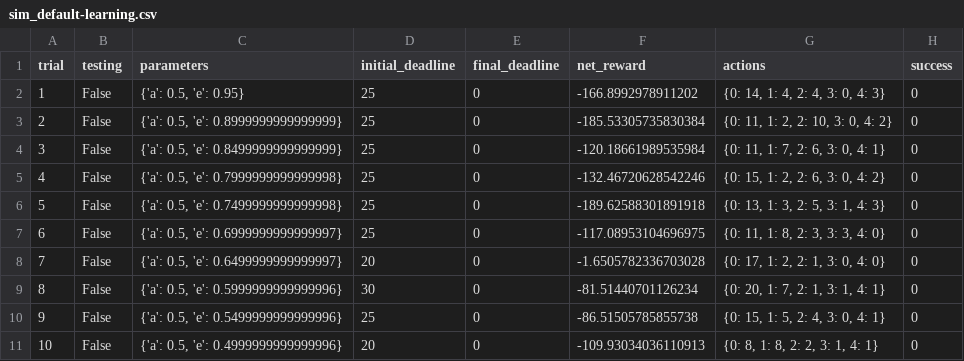
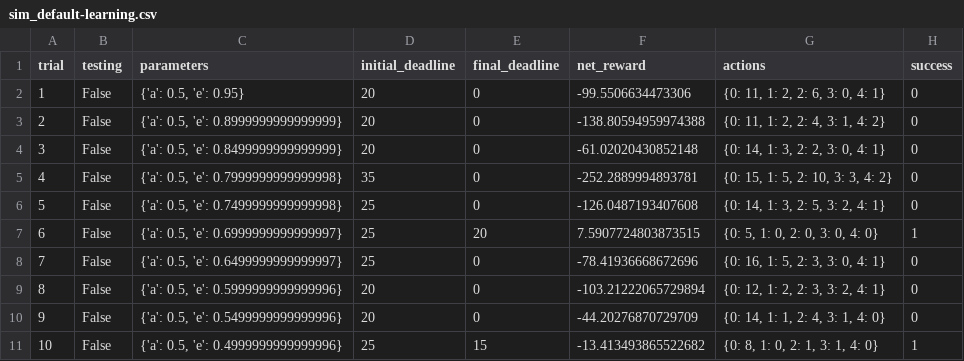
Before and after one commit to jve2kor/smartcab_udacity, a CSV file: logs/sim_default-learning.csv, drawn as a sheet; only a part is shown; the diff covers the shown part only.

```diff
--- a/logs/sim_default-learning.csv
+++ b/logs/sim_default-learning.csv
@@ -1,11 +1,11 @@
 trial,testing,parameters,initial_deadline,final_deadline,net_reward,actions,success
-1,False,"{'a': 0.5, 'e': 0.95}",25,0,-166.8992978911202,"{0: 14, 1: 4, 2: 4, 3: 0, 4: 3}",0
-2,False,"{'a': 0.5, 'e': 0.8999999999999999}",25,0,-185.53305735830384,"{0: 11, 1: 2, 2: 10, 3: 0, 4: 2}",0
-3,False,"{'a': 0.5, 'e': 0.8499999999999999}",25,0,-120.18661989535984,"{0: 11, 1: 7, 2: 6, 3: 0, 4: 1}",0
-4,False,"{'a': 0.5, 'e': 0.7999999999999998}",25,0,-132.46720628542246,"{0: 15, 1: 2, 2: 6, 3: 0, 4: 2}",0
-5,False,"{'a': 0.5, 'e': 0.7499999999999998}",25,0,-189.62588301891918,"{0: 13, 1: 3, 2: 5, 3: 1, 4: 3}",0
-6,False,"{'a': 0.5, 'e': 0.6999999999999997}",25,0,-117.08953104696975,"{0: 11, 1: 8, 2: 3, 3: 3, 4: 0}",0
-7,False,"{'a': 0.5, 'e': 0.6499999999999997}",20,0,-1.6505782336703028,"{0: 17, 1: 2, 2: 1, 3: 0, 4: 0}",0
-8,False,"{'a': 0.5, 'e': 0.5999999999999996}",30,0,-81.51440701126234,"{0: 20, 1: 7, 2: 1, 3: 1, 4: 1}",0
-9,False,"{'a': 0.5, 'e': 0.5499999999999996}",25,0,-86.51505785855738,"{0: 15, 1: 5, 2: 4, 3: 0, 4: 1}",0
-10,False,"{'a': 0.5, 'e': 0.4999999999999996}",20,0,-109.93034036110913,"{0: 8, 1: 8, 2: 2, 3: 1, 4: 1}",0
+1,False,"{'a': 0.5, 'e': 0.95}",20,0,-99.5506634473306,"{0: 11, 1: 2, 2: 6, 3: 0, 4: 1}",0
+2,False,"{'a': 0.5, 'e': 0.8999999999999999}",20,0,-138.80594959974388,"{0: 11, 1: 2, 2: 4, 3: 1, 4: 2}",0
+3,False,"{'a': 0.5, 'e': 0.8499999999999999}",20,0,-61.02020430852148,"{0: 14, 1: 3, 2: 2, 3: 0, 4: 1}",0
+4,False,"{'a': 0.5, 'e': 0.7999999999999998}",35,0,-252.2889994893781,"{0: 15, 1: 5, 2: 10, 3: 3, 4: 2}",0
+5,False,"{'a': 0.5, 'e': 0.7499999999999998}",25,0,-126.0487193407608,"{0: 14, 1: 3, 2: 5, 3: 2, 4: 1}",0
+6,False,"{'a': 0.5, 'e': 0.6999999999999997}",25,20,7.5907724803873515,"{0: 5, 1: 0, 2: 0, 3: 0, 4: 0}",1
+7,False,"{'a': 0.5, 'e': 0.6499999999999997}",25,0,-78.41936668672696,"{0: 16, 1: 5, 2: 3, 3: 0, 4: 1}",0
+8,False,"{'a': 0.5, 'e': 0.5999999999999996}",20,0,-103.21222065729894,"{0: 12, 1: 2, 2: 3, 3: 2, 4: 1}",0
+9,False,"{'a': 0.5, 'e': 0.5499999999999996}",20,0,-44.20276870729709,"{0: 14, 1: 1, 2: 4, 3: 1, 4: 0}",0
+10,False,"{'a': 0.5, 'e': 0.4999999999999996}",25,15,-13.413493865522682,"{0: 8, 1: 0, 2: 1, 3: 1, 4: 0}",1
```
Also changed, not shown: 80 edited cells elsewhere in this file, logs/sim_no-learning.csv, logs/sim_no-learning_update_state.csv, 11 other files.
